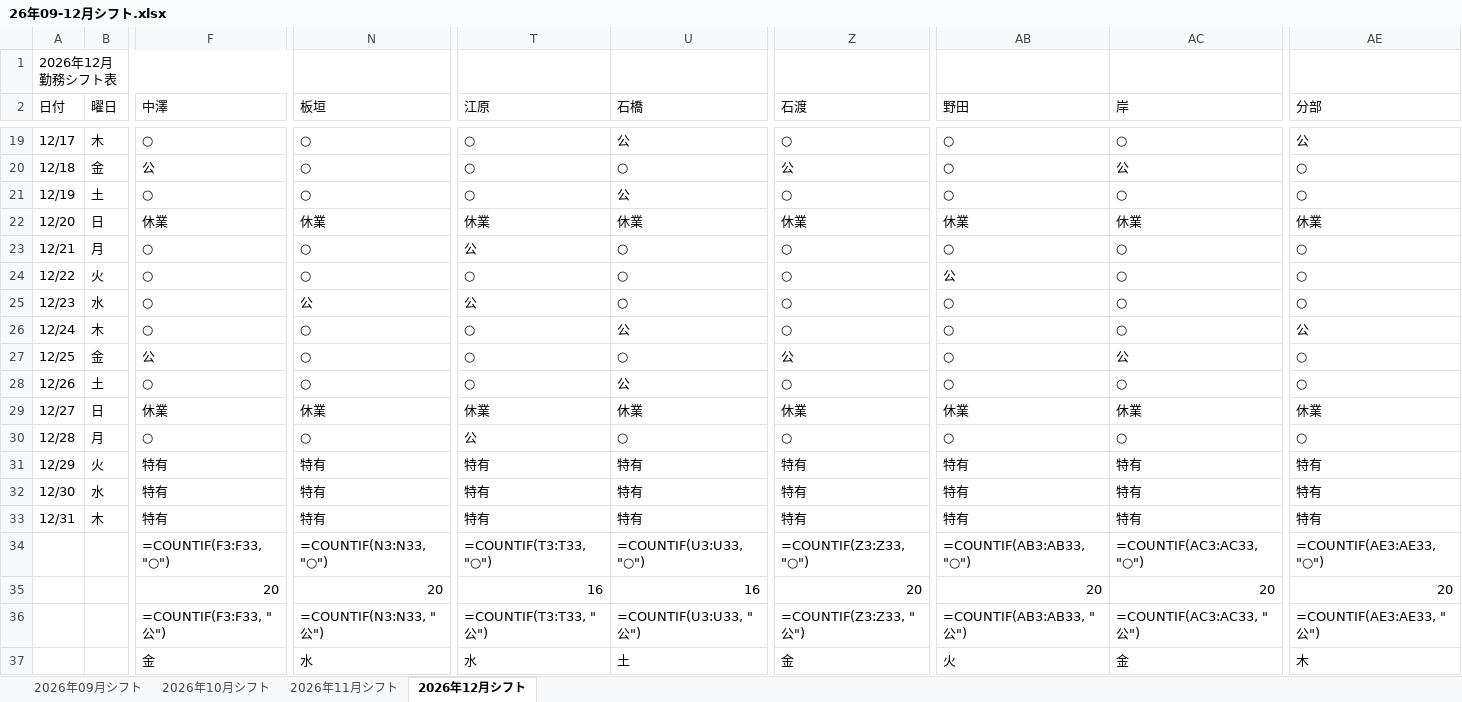
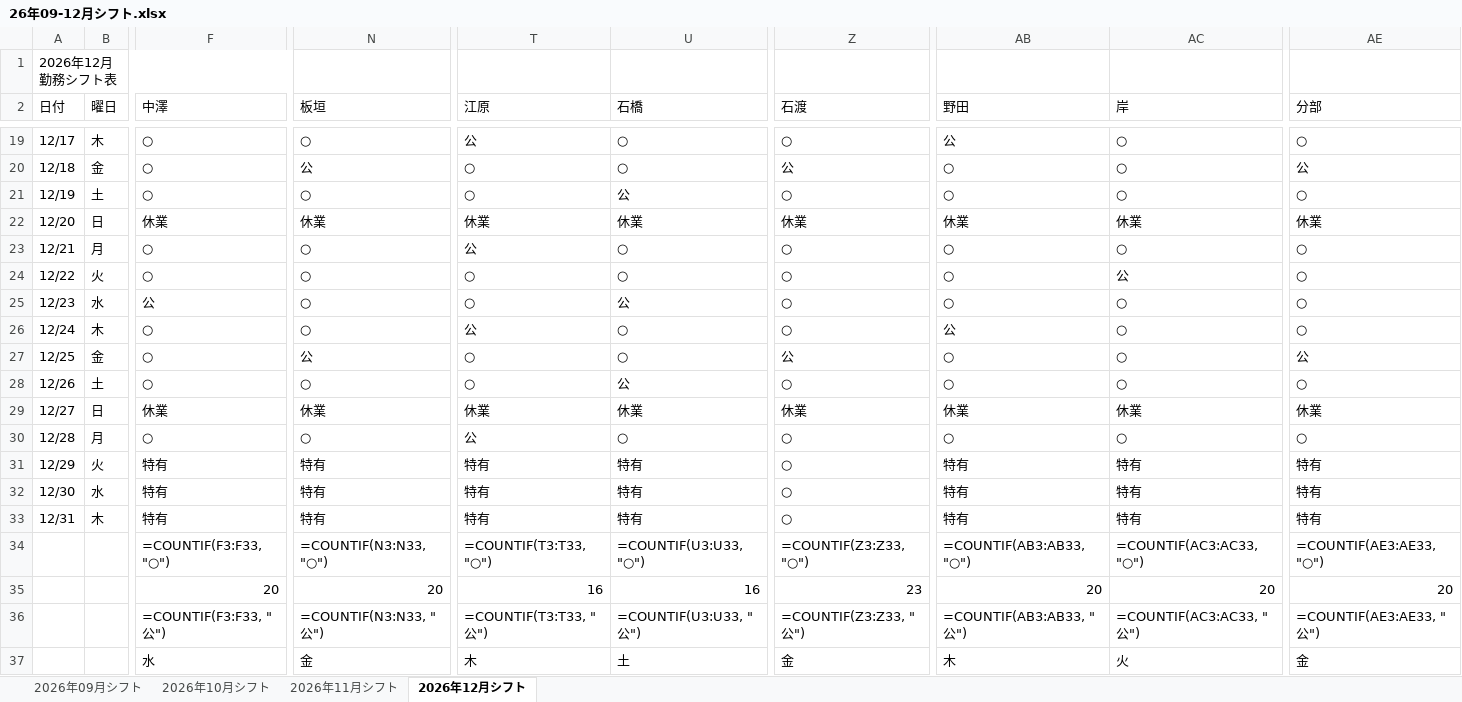
Before and after one commit to stono713426-creator/sift_create, an Excel workbook: 26年09-12月シフト.xlsx, sheet 2026年12月シフト, drawn as a sheet; only a part is shown, gaps mark what is left out; values as stored, in another font and other column widths than the file's, no cell formats; formulas without a stored value are shown as written; the diff covers the shown part only; the diff names each change by its address in the sheet, - before the commit and + after, or states it on an @@ line.

```diff
--- a/26年09-12月シフト.xlsx (sheet 2026年12月シフト)
+++ b/26年09-12月シフト.xlsx (sheet 2026年12月シフト)
-T19 (江原): ○
+T19 (江原): 公
-U19 (石橋): 公
+U19 (石橋): ○
-AB19 (野田): ○
+AB19 (野田): 公
-AE19 (分部): 公
+AE19 (分部): ○
-F20 (中澤): 公
+F20 (中澤): ○
-N20 (板垣): ○
+N20 (板垣): 公
-AC20 (岸): 公
+AC20 (岸): ○
-AE20 (分部): ○
+AE20 (分部): 公
-AB24 (野田): 公
+AB24 (野田): ○
-AC24 (岸): ○
+AC24 (岸): 公
-F25 (中澤): ○
+F25 (中澤): 公
-N25 (板垣): 公
+N25 (板垣): ○
-T25 (江原): 公
+T25 (江原): ○
-U25 (石橋): ○
+U25 (石橋): 公
-T26 (江原): ○
+T26 (江原): 公
-U26 (石橋): 公
+U26 (石橋): ○
-AB26 (野田): ○
+AB26 (野田): 公
-AE26 (分部): 公
+AE26 (分部): ○
-F27 (中澤): 公
+F27 (中澤): ○
-N27 (板垣): ○
+N27 (板垣): 公
-AC27 (岸): 公
+AC27 (岸): ○
-AE27 (分部): ○
+AE27 (分部): 公
-Z31:Z33 (石渡): 特有
+Z31:Z33 (石渡): ○
-Z35 (石渡): 20
+Z35 (石渡): 23
-F37 (中澤): 金
+F37 (中澤): 水
-N37 (板垣): 水
+N37 (板垣): 金
-T37 (江原): 水
+T37 (江原): 木
-AB37 (野田): 火
+AB37 (野田): 木
-AC37 (岸): 金
+AC37 (岸): 火
-AE37 (分部): 木
+AE37 (分部): 金
```
Also changed, not shown: 32 edited cells elsewhere in this sheet, sheet 2026年10月シフト, sheet 2026年11月シフト, sheet 2026年09月シフト, cell formats, ope勤務条件表_2026.xlsx, ope勤務条件表_2026_4sheets.xlsx, 12 other files.
